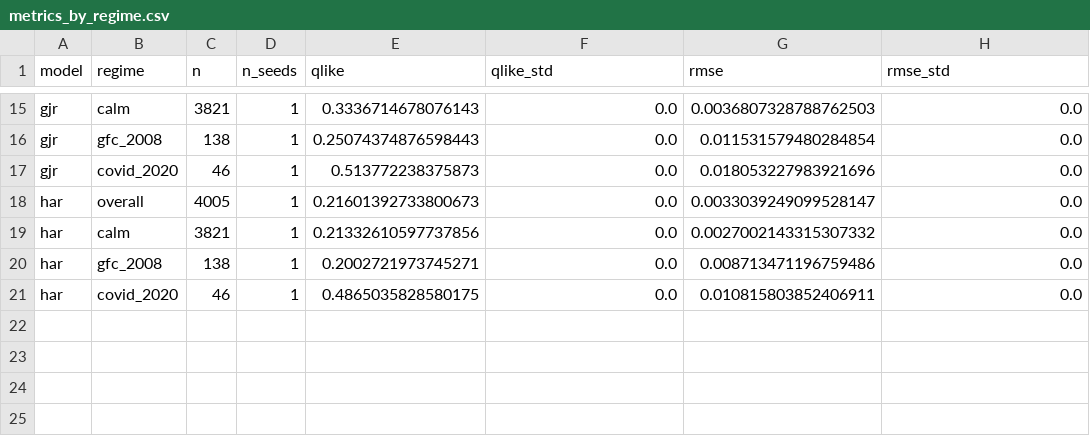
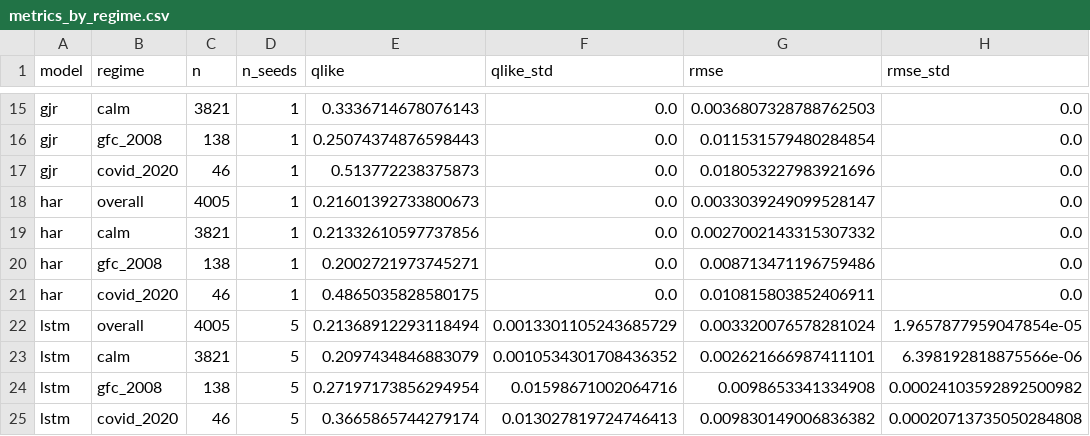
Before and after one commit to DanishWhelan/sp500-rv-forecasting, a CSV file: results/metrics_by_regime.csv, drawn as a sheet; only a part is shown, gaps mark what is left out; the diff names each change by its address in the sheet, - before the commit and + after, or states it on an @@ line.

```diff
--- a/results/metrics_by_regime.csv
+++ b/results/metrics_by_regime.csv
+row 22: lstm | overall | 4005 | 5 | 0.21368912293118494 | 0.0013301105243685729 | 0.003320076578281024 | 1.9657877959047854e-05
+row 23: lstm | calm | 3821 | 5 | 0.2097434846883079 | 0.0010534301708436352 | 0.002621666987411101 | 6.398192818875566e-06
+row 24: lstm | gfc_2008 | 138 | 5 | 0.27197173856294954 | 0.01598671002064716 | 0.0098653341334908 | 0.00024103592892500982
+row 25: lstm | covid_2020 | 46 | 5 | 0.3665865744279174 | 0.013027819724746413 | 0.009830149006836382 | 0.00020713735050284808
```
Also changed, not shown: results/dm_tests.csv, results/metrics_overall.csv, 6 other files.
